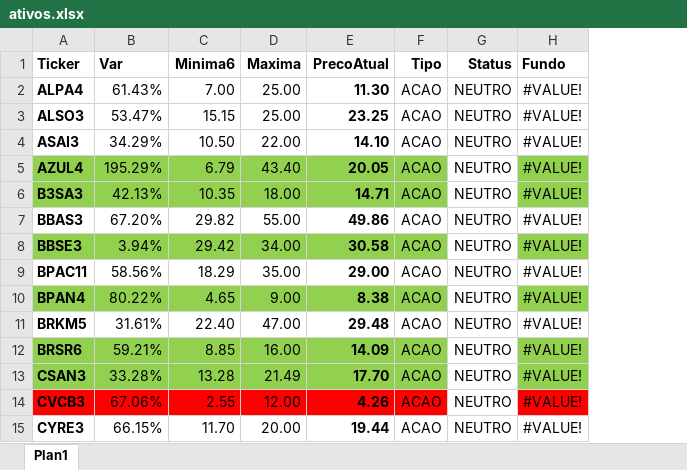
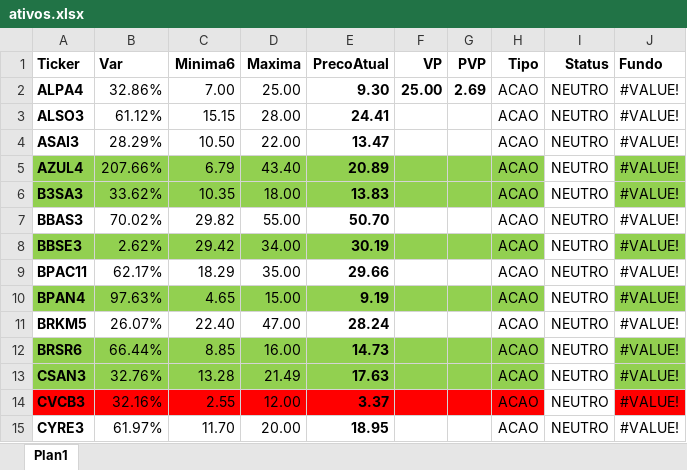
Before and after one commit to ebilieri/cotacao_metatrader5, an Excel workbook: ativos.xlsx, sheet Plan1, drawn as a sheet; only a part is shown; values as stored, in another font and other column widths than the file's, no borders; conditional formats not drawn; the diff covers the shown part only; the diff names each change by its address in the sheet, - before the commit and + after, or states it on an @@ line.

```diff
--- a/ativos.xlsx (sheet Plan1)
+++ b/ativos.xlsx (sheet Plan1)
+column F (VP), row 2: 25.00
+column G (PVP), row 2: 2.69
-B2 (Var): 61.43%
+B2 (Var): 32.86%
-E2 (PrecoAtual): 11.30
+E2 (PrecoAtual): 9.30
-B3 (Var): 53.47%
+B3 (Var): 61.12%
-D3 (Maxima): 25.00
+D3 (Maxima): 28.00
-E3 (PrecoAtual): 23.25
+E3 (PrecoAtual): 24.41
-B4 (Var): 34.29%
+B4 (Var): 28.29%
-E4 (PrecoAtual): 14.10
+E4 (PrecoAtual): 13.47
-B5 (Var): 195.29%
+B5 (Var): 207.66%
-E5 (PrecoAtual): 20.05
+E5 (PrecoAtual): 20.89
-B6 (Var): 42.13%
+B6 (Var): 33.62%
-E6 (PrecoAtual): 14.71
+E6 (PrecoAtual): 13.83
-B7 (Var): 67.20%
+B7 (Var): 70.02%
-E7 (PrecoAtual): 49.86
+E7 (PrecoAtual): 50.70
-B8 (Var): 3.94%
+B8 (Var): 2.62%
-E8 (PrecoAtual): 30.58
+E8 (PrecoAtual): 30.19
-B9 (Var): 58.56%
+B9 (Var): 62.17%
-E9 (PrecoAtual): 29.00
+E9 (PrecoAtual): 29.66
-B10 (Var): 80.22%
+B10 (Var): 97.63%
-D10 (Maxima): 9.00
+D10 (Maxima): 15.00
-E10 (PrecoAtual): 8.38
+E10 (PrecoAtual): 9.19
-B11 (Var): 31.61%
+B11 (Var): 26.07%
-E11 (PrecoAtual): 29.48
+E11 (PrecoAtual): 28.24
-B12 (Var): 59.21%
+B12 (Var): 66.44%
-E12 (PrecoAtual): 14.09
+E12 (PrecoAtual): 14.73
-B13 (Var): 33.28%
+B13 (Var): 32.76%
-E13 (PrecoAtual): 17.70
+E13 (PrecoAtual): 17.63
-B14 (Var): 67.06%
+B14 (Var): 32.16%
-E14 (PrecoAtual): 4.26
+E14 (PrecoAtual): 3.37
-B15 (Var): 66.15%
+B15 (Var): 61.97%
-E15 (PrecoAtual): 19.44
+E15 (PrecoAtual): 18.95
```
Also changed, not shown: 1 added row and 250 edited cells elsewhere in this sheet, formulas that keep their value, 1 other file.
